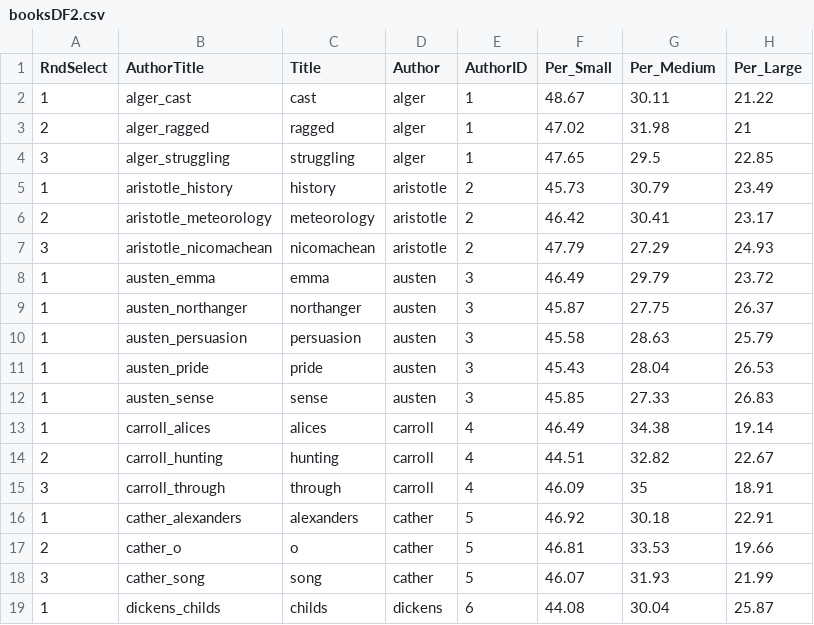
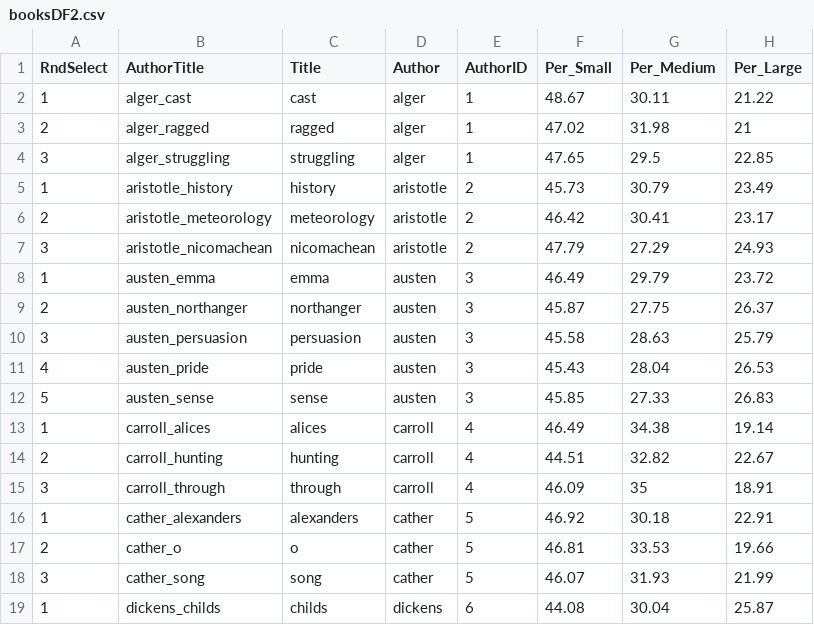
Before and after one commit to rlisbona/MSDS_6372_Project_3_Adverbs, a CSV file: Data/booksDF2.csv, drawn as a sheet; only a part is shown; the diff names each change by its address in the sheet, - before the commit and + after, or states it on an @@ line.

```diff
--- a/Data/booksDF2.csv
+++ b/Data/booksDF2.csv
-A9 (RndSelect): 1
+A9 (RndSelect): 2
-A10 (RndSelect): 1
+A10 (RndSelect): 3
-A11 (RndSelect): 1
+A11 (RndSelect): 4
-A12 (RndSelect): 1
+A12 (RndSelect): 5
```
Also changed, not shown: 4 other files.
